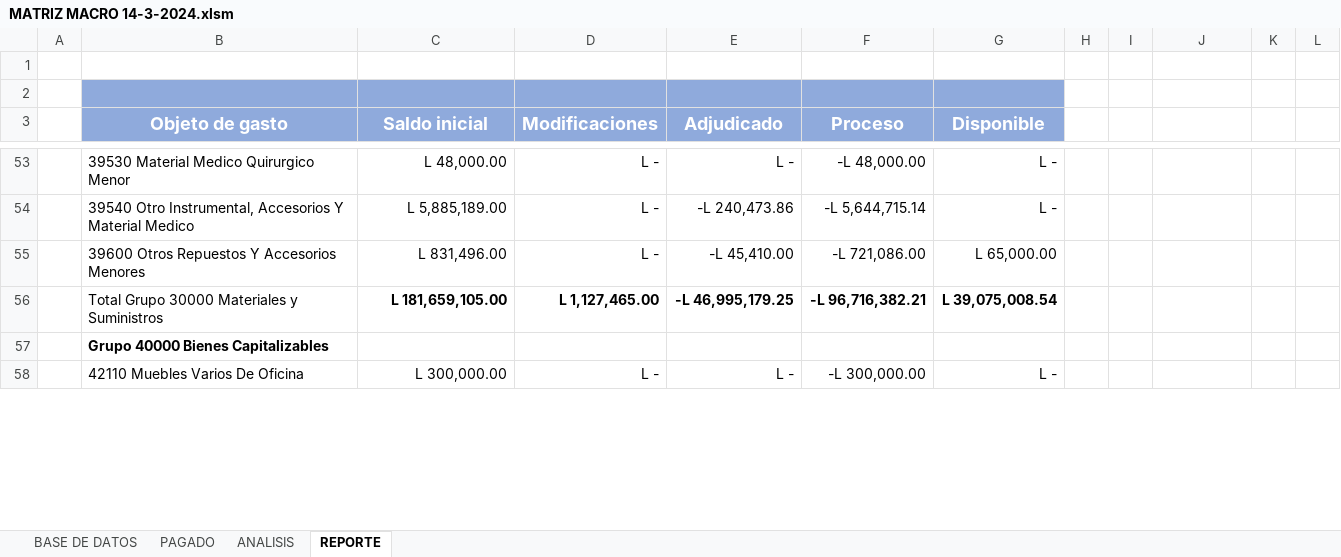
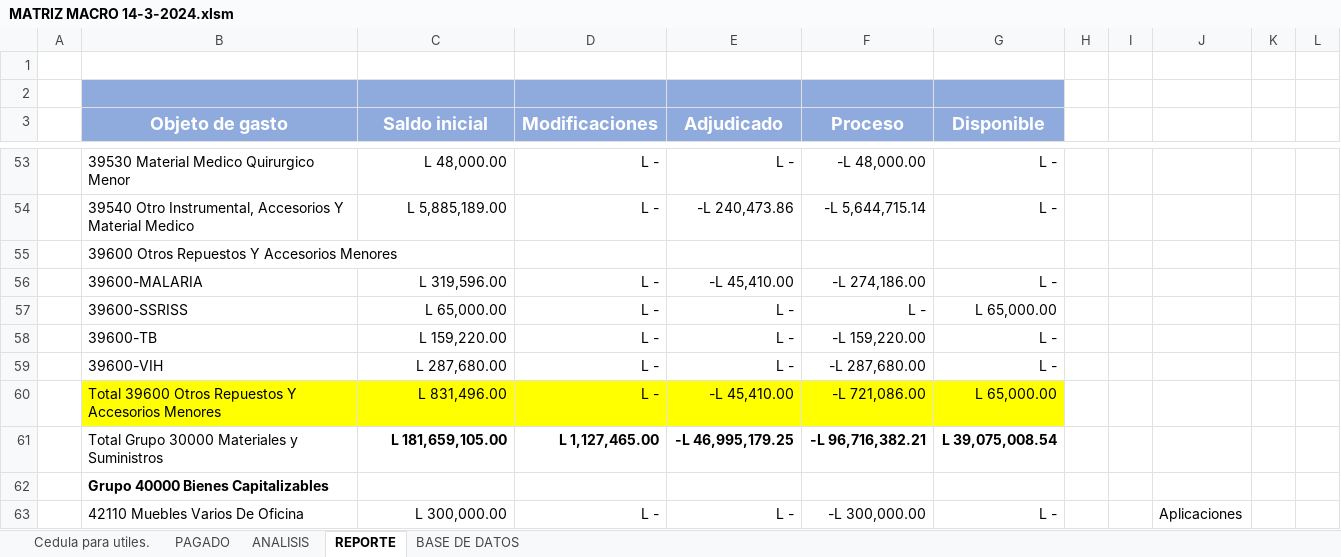
Before and after one commit to Gazellagaho/Matrices, an Excel workbook: MATRIZ MACRO 14-3-2024.xlsm, sheet REPORTE, drawn as a sheet; only a part is shown, gaps mark what is left out; values as stored, in another font and other column widths than the file's, no borders; addresses are those after the commit; the diff covers the shown part only; the diff names each change by its address in the sheet, - before the commit and + after, or states it on an @@ line.

```diff
--- a/MATRIZ MACRO 14-3-2024.xlsm (sheet REPORTE)
+++ b/MATRIZ MACRO 14-3-2024.xlsm (sheet REPORTE)
+sheet tab: Cedula para utiles.
@@ sheet tab order changed: Cedula para utiles. | PAGADO | ANALISIS | REPORTE | BASE DE DATOS @@
+row 55:  | 39600 Otros Repuestos Y Accesorios Menores
+row 56:  | 39600-MALARIA | L 319,596.00 | L - | -L 45,410.00 | -L 274,186.00 | L -
+row 57:  | 39600-SSRISS | L 65,000.00 | L - | L - | L - | L 65,000.00
+row 58:  | 39600-TB | L 159,220.00 | L - | L - | -L 159,220.00 | L -
+row 59:  | 39600-VIH | L 287,680.00 | L - | L - | -L 287,680.00 | L -
-B60 (Objeto de gasto): 39600 Otros Repuestos Y Accesorios Menores
+B60 (Objeto de gasto): Total 39600 Otros Repuestos Y Accesorios Menores
-B60:G60 fill: none
+B60:G60 fill: #FFFF00
-J63: (empty)
+J63: Aplicaciones
```
Also changed, not shown: 11 edited cells elsewhere in this sheet, sheet BASE DE DATOS, sheet ANALISIS, hidden cells, charts or pictures.
